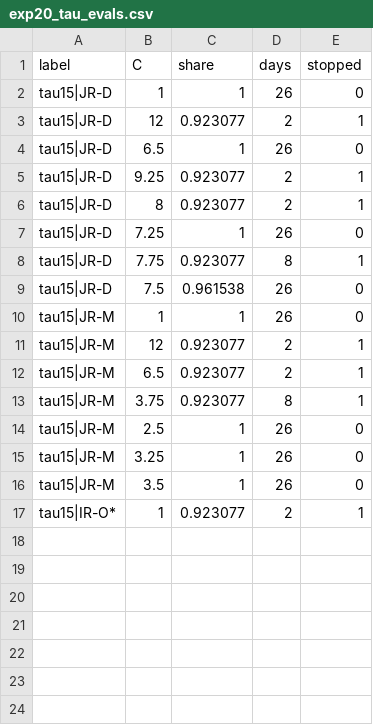
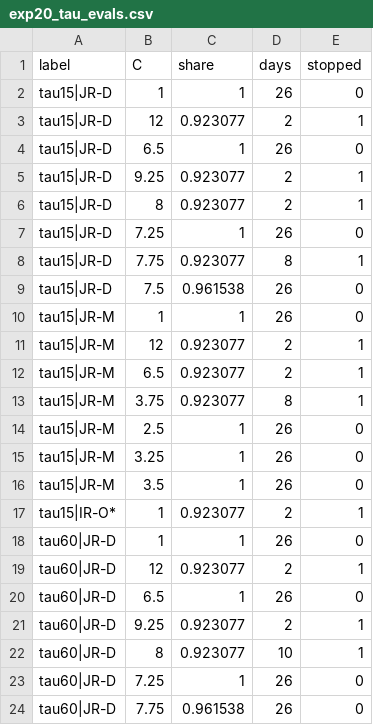
Before and after one commit to CCchen-Crush/datacenter, a CSV file: matlab/results/exp20_tau_evals.csv, drawn as a sheet; the diff names each change by its address in the sheet, - before the commit and + after, or states it on an @@ line.

```diff
--- a/matlab/results/exp20_tau_evals.csv
+++ b/matlab/results/exp20_tau_evals.csv
+row 18: tau60|JR-D | 1 | 1 | 26 | 0
+row 19: tau60|JR-D | 12 | 0.923077 | 2 | 1
+row 20: tau60|JR-D | 6.5 | 1 | 26 | 0
+row 21: tau60|JR-D | 9.25 | 0.923077 | 2 | 1
+row 22: tau60|JR-D | 8 | 0.923077 | 10 | 1
+row 23: tau60|JR-D | 7.25 | 1 | 26 | 0
+row 24: tau60|JR-D | 7.75 | 0.961538 | 26 | 0
```
Also changed, not shown: matlab/results/exp20_gamma.csv, matlab/results/exp20_gamma_evals.csv, 5 other files.
